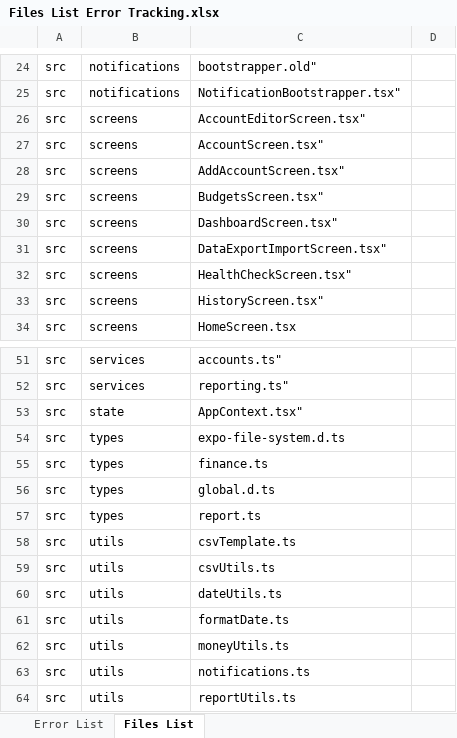
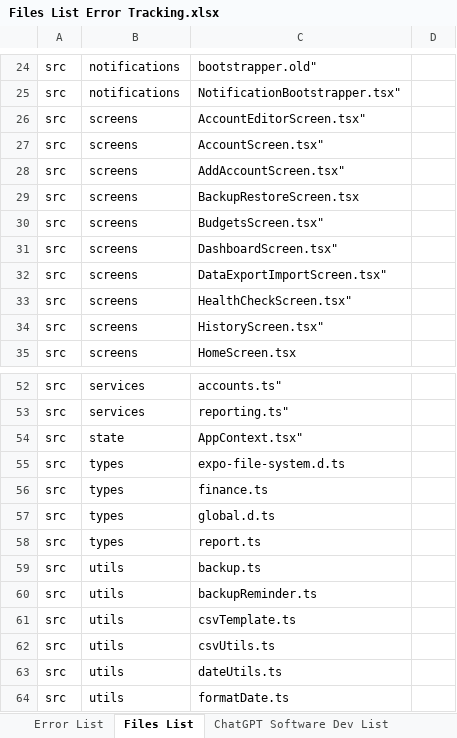
Before and after one commit to TheTowerUK/debitlens, an Excel workbook: Files List Error Tracking.xlsx, sheet Files List, drawn as a sheet; only a part is shown, gaps mark what is left out; the shorter side is filled out with more unchanged rows; values as stored, in another font and other column widths than the file's, no borders; the diff names each change by its address in the sheet, - before the commit and + after, or states it on an @@ line.

```diff
--- a/Files List Error Tracking.xlsx (sheet Files List)
+++ b/Files List Error Tracking.xlsx (sheet Files List)
+sheet tab: ChatGPT Software Dev List
+row 29: src | screens | BackupRestoreScreen.tsx
+row 59: src | utils | backup.ts
+row 60: src | utils | backupReminder.ts
```
Also changed, not shown: 4 other files.
